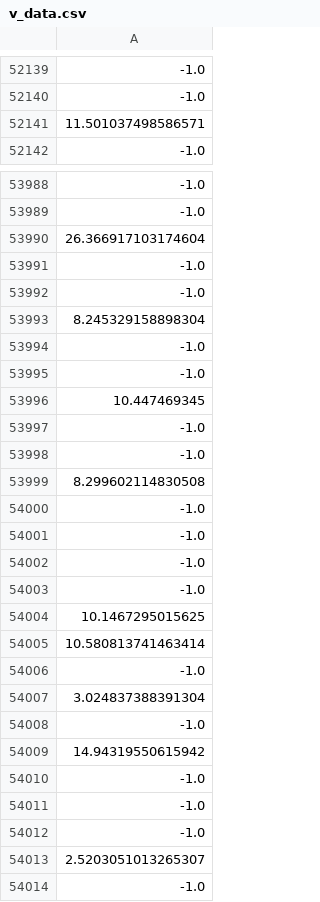
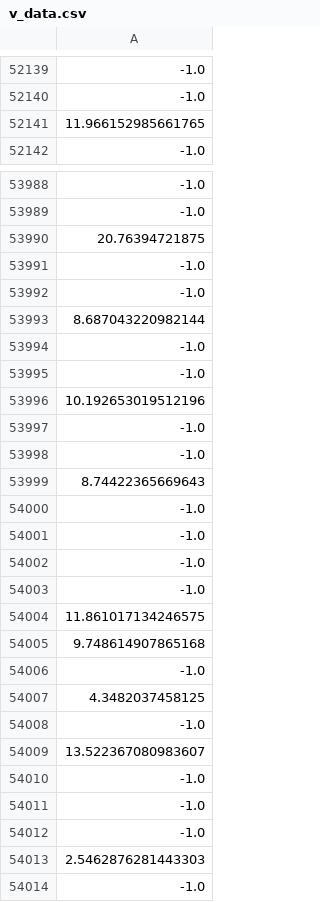
Before and after one commit to osj05081/project7, a CSV file: data/v_data.csv, drawn as a sheet; only a part is shown, gaps mark what is left out; the diff covers the shown part only; the diff names each change by its address in the sheet, - before the commit and + after, or states it on an @@ line.

```diff
--- a/data/v_data.csv
+++ b/data/v_data.csv
-A52141: 11.501037498586571
+A52141: 11.966152985661765
-A53990: 26.366917103174604
+A53990: 20.76394721875
-A53993: 8.245329158898304
+A53993: 8.687043220982144
-A53996: 10.447469345
+A53996: 10.192653019512196
-A53999: 8.299602114830508
+A53999: 8.74422365669643
-A54004: 10.1467295015625
+A54004: 11.861017134246575
-A54005: 10.580813741463414
+A54005: 9.748614907865168
-A54007: 3.024837388391304
+A54007: 4.3482037458125
-A54009: 14.94319550615942
+A54009: 13.522367080983607
-A54013: 2.5203051013265307
+A54013: 2.5462876281443303
```
Also changed, not shown: 87 edited cells elsewhere in this file.
